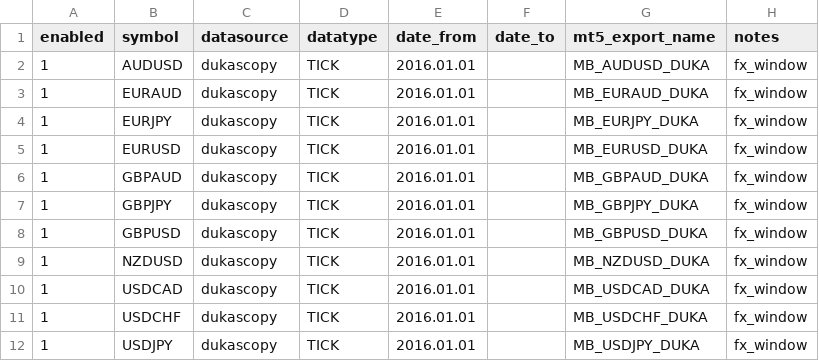
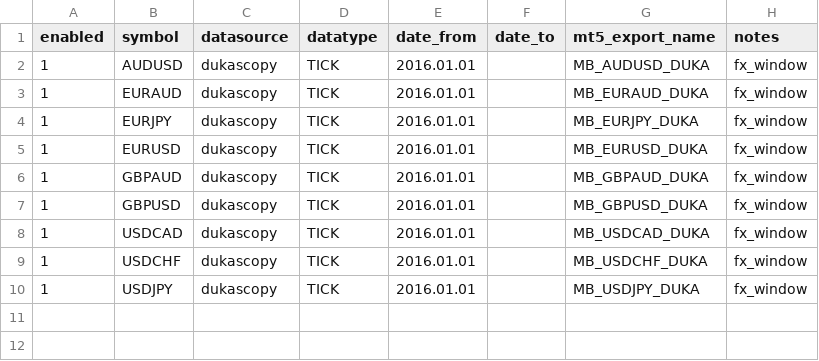
Before and after one commit to skitela/potential-robot, a CSV file: TOOLS/qdm_fx_focus_pack.csv, drawn as a sheet.

```diff
--- a/TOOLS/qdm_fx_focus_pack.csv
+++ b/TOOLS/qdm_fx_focus_pack.csv
@@ -6,5 +6,3 @@ enabled,symbol,datasource,datatype,date_from,date_to,mt5_export_name,notes
 1,GBPAUD,dukascopy,TICK,2016.01.01,,MB_GBPAUD_DUKA,fx_window
-1,GBPJPY,dukascopy,TICK,2016.01.01,,MB_GBPJPY_DUKA,fx_window
 1,GBPUSD,dukascopy,TICK,2016.01.01,,MB_GBPUSD_DUKA,fx_window
-1,NZDUSD,dukascopy,TICK,2016.01.01,,MB_NZDUSD_DUKA,fx_window
 1,USDCAD,dukascopy,TICK,2016.01.01,,MB_USDCAD_DUKA,fx_window
```
Also changed, not shown: TOOLS/qdm_focus_pack.csv, TOOLS/qdm_fx_full_pack.csv, 43 other files.
